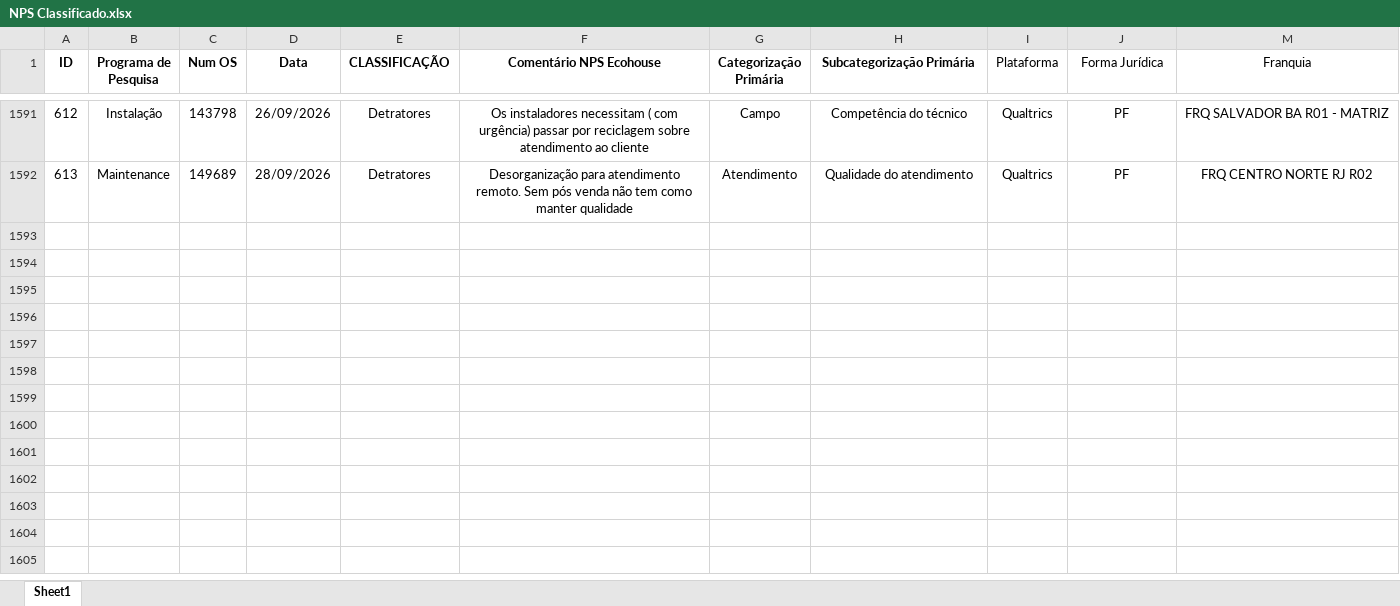
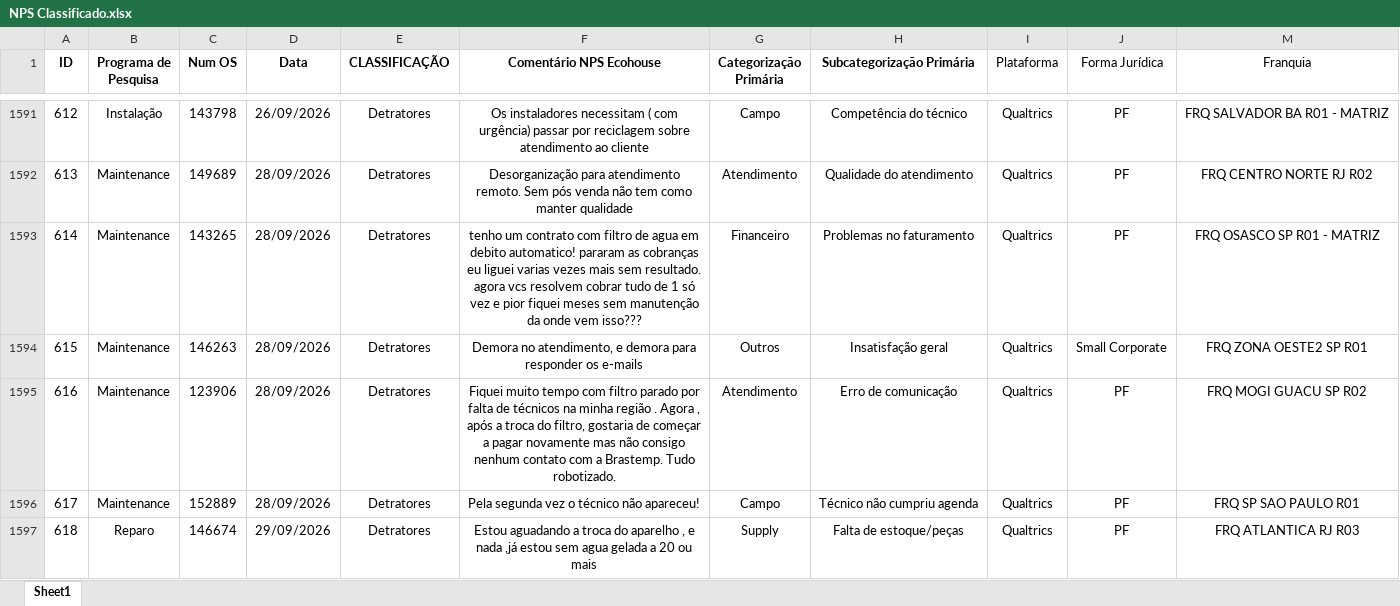
Before and after one commit to pedrofregulhe/nps-franquias, an Excel workbook: NPS Classificado.xlsx, sheet Sheet1, drawn as a sheet; only a part is shown, gaps mark what is left out; values as stored, in another font and other column widths than the file's, no borders; the diff names each change by its address in the sheet, - before the commit and + after, or states it on an @@ line.

```diff
--- a/NPS Classificado.xlsx (sheet Sheet1)
+++ b/NPS Classificado.xlsx (sheet Sheet1)
+row 1593: 614 | Maintenance | 143265 | 28/09/2026 | Detratores | tenho um contrato com filtro de agua em debito automatico! pararam as cobranças eu liguei varias vezes mais sem resultado. agora vcs resolvem cobrar tudo de 1 só vez e pior fiquei meses sem manutenção da onde vem isso??? | Financeiro | Problemas no faturamento | Qualtrics | PF | FRQ OSASCO SP R01 - MATRIZ
+row 1594: 615 | Maintenance | 146263 | 28/09/2026 | Detratores | Demora no atendimento, e demora para responder os e-mails | Outros | Insatisfação geral | Qualtrics | Small Corporate | FRQ ZONA OESTE2 SP R01
+row 1595: 616 | Maintenance | 123906 | 28/09/2026 | Detratores | Fiquei muito tempo com filtro parado por falta de técnicos na minha região . Agora , após a troca do filtro, gostaria de começar a pagar novamente mas não consigo nenhum contato com a Brastemp. Tudo robotizado. | Atendimento | Erro de comunicação | Qualtrics | PF | FRQ MOGI GUACU SP R02
+row 1596: 617 | Maintenance | 152889 | 28/09/2026 | Detratores | Pela segunda vez o técnico não apareceu! | Campo | Técnico não cumpriu agenda | Qualtrics | PF | FRQ SP SAO PAULO R01
+row 1597: 618 | Reparo | 146674 | 29/09/2026 | Detratores | Estou aguadando a troca do aparelho , e nada ,já estou sem agua gelada a 20 ou mais | Supply | Falta de estoque/peças | Qualtrics | PF | FRQ ATLANTICA RJ R03
```
Also changed, not shown: 1 other file.
